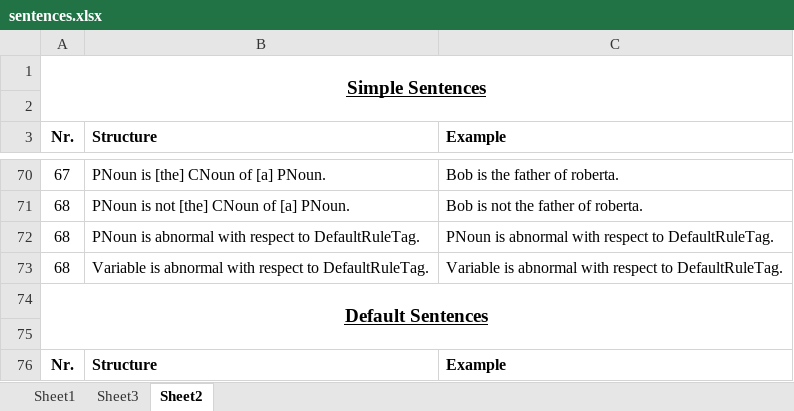
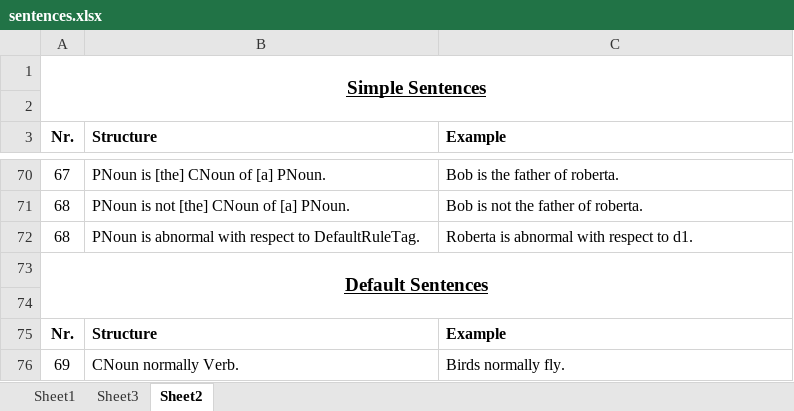
Before and after one commit to TobiasKain/Uhura, an Excel workbook: sentences.xlsx, sheet Sheet2, drawn as a sheet; only a part is shown, gaps mark what is left out; the shorter side is filled out with more unchanged rows; values as stored, in another font and other column widths than the file's, no borders; the diff names each change by its address in the sheet, - before the commit and + after, or states it on an @@ line.

```diff
--- a/sentences.xlsx (sheet Sheet2)
+++ b/sentences.xlsx (sheet Sheet2)
-C72 (Example): PNoun is abnormal with respect to DefaultRuleTag.
+C72 (Example): Roberta is abnormal with respect to d1.
-row 73: 68 | Variable is abnormal with respect to DefaultRuleTag. | Variable is abnormal with respect to DefaultRuleTag.
```
Also changed, not shown: sheet Sheet1, 6 other files.
